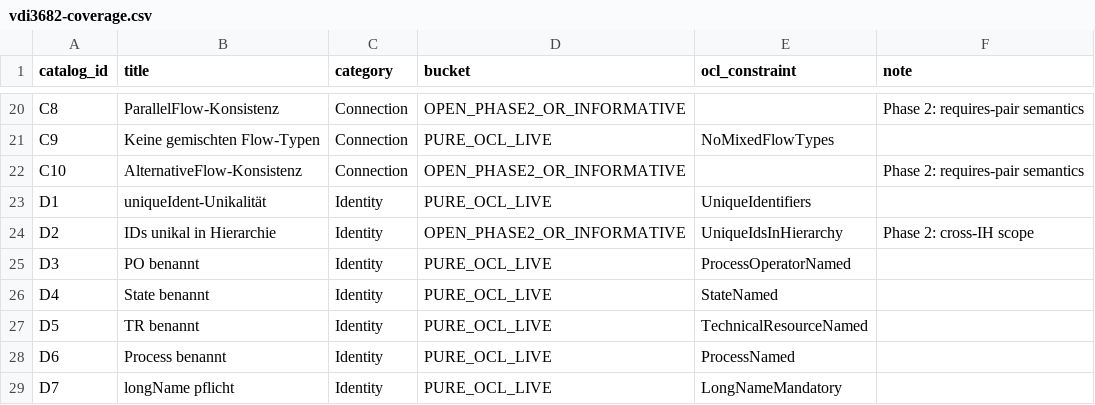
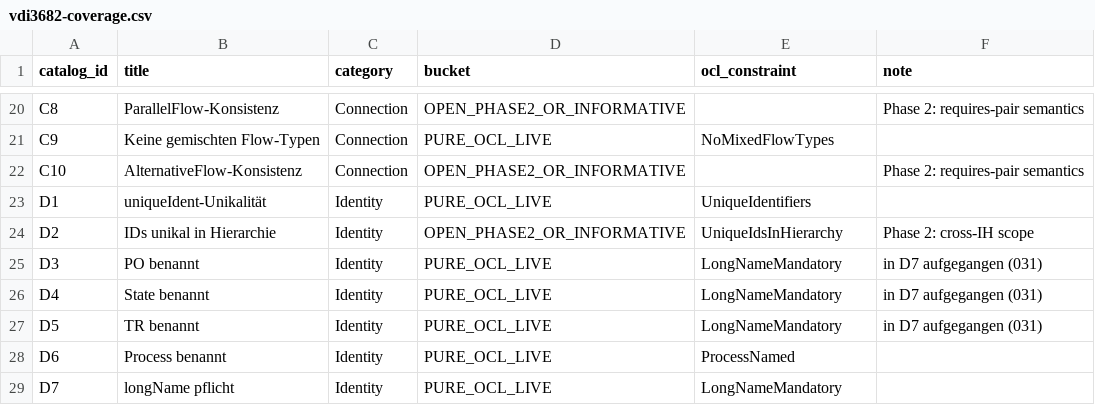
Before and after one commit to hsu-aut/AMLFPB.js, a CSV file: examples/vdi3682-coverage.csv, drawn as a sheet; only a part is shown, gaps mark what is left out.

```diff
--- a/examples/vdi3682-coverage.csv
+++ b/examples/vdi3682-coverage.csv
@@ -24,5 +24,5 @@ D1,uniqueIdent-Unikalität,Identity,PURE_OCL_LIVE,UniqueIdentifiers,
 D2,IDs unikal in Hierarchie,Identity,OPEN_PHASE2_OR_INFORMATIVE,UniqueIdsInHierarchy,Phase 2: cross-IH scope
-D3,PO benannt,Identity,PURE_OCL_LIVE,ProcessOperatorNamed,
-D4,State benannt,Identity,PURE_OCL_LIVE,StateNamed,
-D5,TR benannt,Identity,PURE_OCL_LIVE,TechnicalResourceNamed,
+D3,PO benannt,Identity,PURE_OCL_LIVE,LongNameMandatory,in D7 aufgegangen (031)
+D4,State benannt,Identity,PURE_OCL_LIVE,LongNameMandatory,in D7 aufgegangen (031)
+D5,TR benannt,Identity,PURE_OCL_LIVE,LongNameMandatory,in D7 aufgegangen (031)
 D6,Process benannt,Identity,PURE_OCL_LIVE,ProcessNamed,
```
Also changed, not shown: 15 other files.
